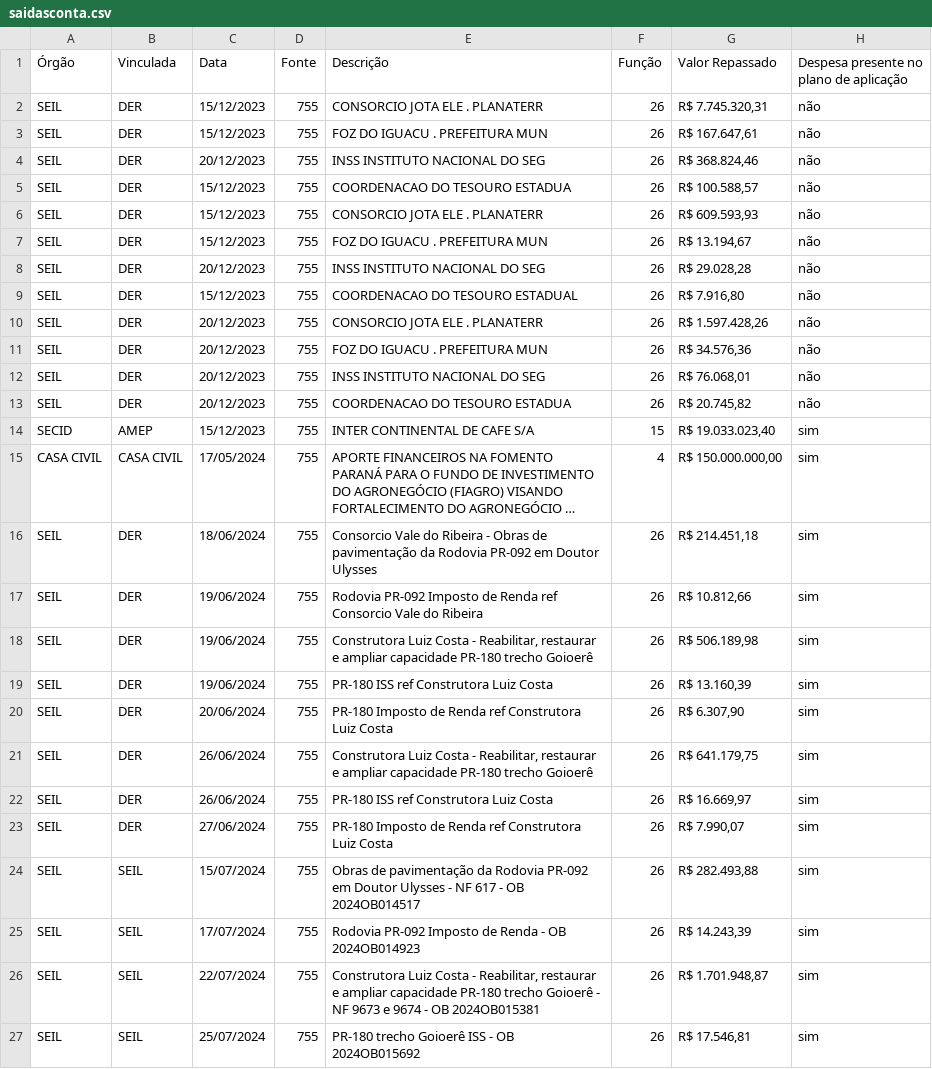
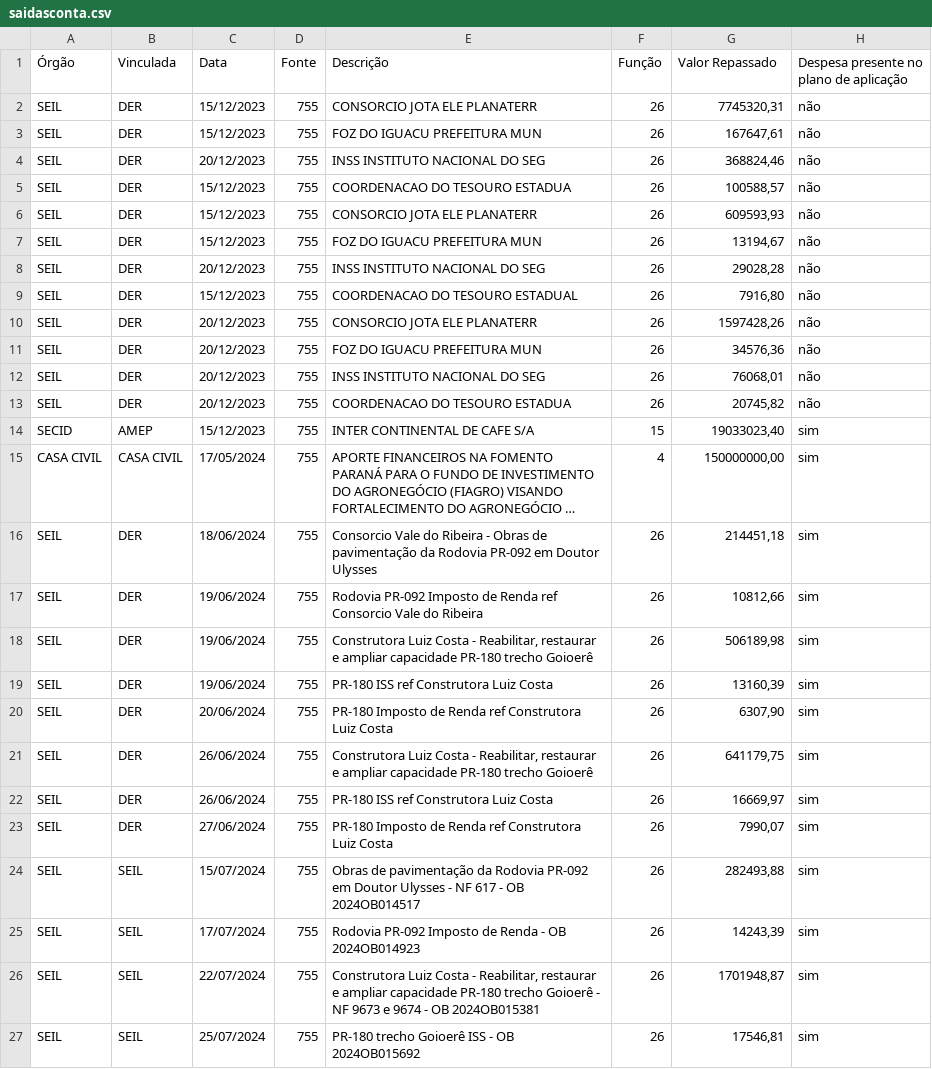
Before and after one commit to viniciusfredrich/dashCopel, a CSV file: data/saidasconta.csv, drawn as a sheet; only a part is shown; long unchanged cells end in …; the diff covers the shown part only; the diff names each change by its address in the sheet, - before the commit and + after, or states it on an @@ line.

```diff
--- a/data/saidasconta.csv
+++ b/data/saidasconta.csv
-E2 (Descrição): CONSORCIO JOTA ELE . PLANATERR
+E2 (Descrição): CONSORCIO JOTA ELE PLANATERR
-G2 (Valor Repassado): R$ 7.745.320,31
+G2 (Valor Repassado): 7745320,31
-E3 (Descrição): FOZ DO IGUACU . PREFEITURA MUN
+E3 (Descrição): FOZ DO IGUACU PREFEITURA MUN
-G3 (Valor Repassado): R$ 167.647,61
+G3 (Valor Repassado): 167647,61
-G4 (Valor Repassado): R$ 368.824,46
+G4 (Valor Repassado): 368824,46
-G5 (Valor Repassado): R$ 100.588,57
+G5 (Valor Repassado): 100588,57
-E6 (Descrição): CONSORCIO JOTA ELE . PLANATERR
+E6 (Descrição): CONSORCIO JOTA ELE PLANATERR
-G6 (Valor Repassado): R$ 609.593,93
+G6 (Valor Repassado): 609593,93
-E7 (Descrição): FOZ DO IGUACU . PREFEITURA MUN
+E7 (Descrição): FOZ DO IGUACU PREFEITURA MUN
-G7 (Valor Repassado): R$ 13.194,67
+G7 (Valor Repassado): 13194,67
-G8 (Valor Repassado): R$ 29.028,28
+G8 (Valor Repassado): 29028,28
-G9 (Valor Repassado): R$ 7.916,80
+G9 (Valor Repassado): 7916,80
-E10 (Descrição): CONSORCIO JOTA ELE . PLANATERR
+E10 (Descrição): CONSORCIO JOTA ELE PLANATERR
-G10 (Valor Repassado): R$ 1.597.428,26
+G10 (Valor Repassado): 1597428,26
-E11 (Descrição): FOZ DO IGUACU . PREFEITURA MUN
+E11 (Descrição): FOZ DO IGUACU PREFEITURA MUN
-G11 (Valor Repassado): R$ 34.576,36
+G11 (Valor Repassado): 34576,36
-G12 (Valor Repassado): R$ 76.068,01
+G12 (Valor Repassado): 76068,01
-G13 (Valor Repassado): R$ 20.745,82
+G13 (Valor Repassado): 20745,82
-G14 (Valor Repassado): R$ 19.033.023,40
+G14 (Valor Repassado): 19033023,40
-G15 (Valor Repassado): R$ 150.000.000,00
+G15 (Valor Repassado): 150000000,00
-G16 (Valor Repassado): R$ 214.451,18
+G16 (Valor Repassado): 214451,18
-G17 (Valor Repassado): R$ 10.812,66
+G17 (Valor Repassado): 10812,66
-G18 (Valor Repassado): R$ 506.189,98
+G18 (Valor Repassado): 506189,98
-G19 (Valor Repassado): R$ 13.160,39
+G19 (Valor Repassado): 13160,39
-G20 (Valor Repassado): R$ 6.307,90
+G20 (Valor Repassado): 6307,90
-G21 (Valor Repassado): R$ 641.179,75
+G21 (Valor Repassado): 641179,75
-G22 (Valor Repassado): R$ 16.669,97
+G22 (Valor Repassado): 16669,97
-G23 (Valor Repassado): R$ 7.990,07
+G23 (Valor Repassado): 7990,07
-G24 (Valor Repassado): R$ 282.493,88
+G24 (Valor Repassado): 282493,88
-G25 (Valor Repassado): R$ 14.243,39
+G25 (Valor Repassado): 14243,39
-G26 (Valor Repassado): R$ 1.701.948,87
+G26 (Valor Repassado): 1701948,87
-G27 (Valor Repassado): R$ 17.546,81
+G27 (Valor Repassado): 17546,81
```
Also changed, not shown: 167 edited cells elsewhere in this file, data/detalhado.csv, data/fluxomensal.csv, 3 other files.
